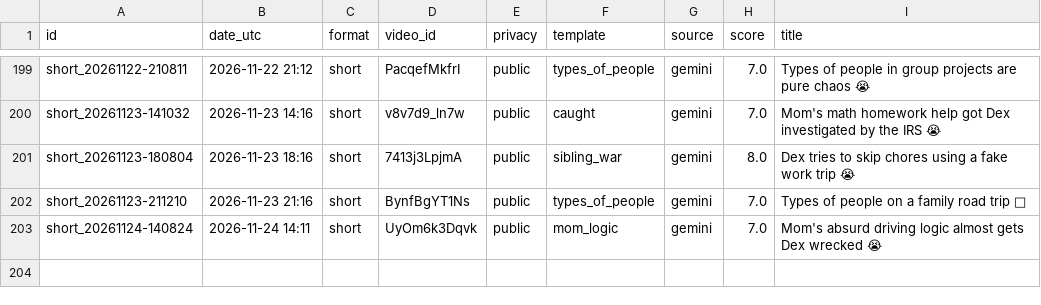
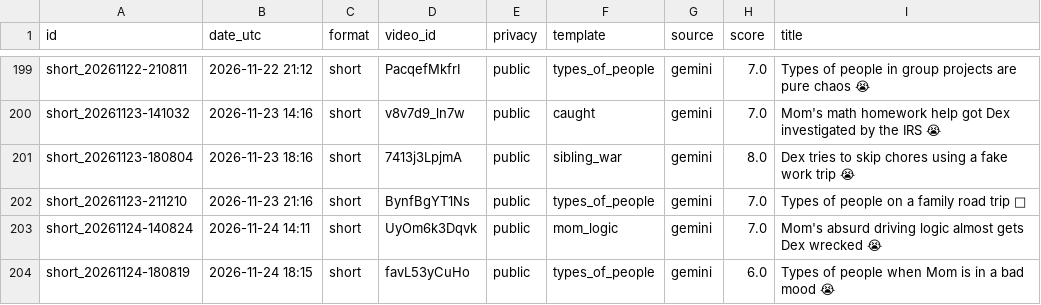
Before and after one commit to olgunkadirgulhan/dex-and-friends, a CSV file: published.csv, drawn as a sheet; only a part is shown, gaps mark what is left out.

Commit message:
video: 2026-11-24-1815

```diff
--- a/published.csv
+++ b/published.csv
@@ -203 +203,2 @@ short_20261123-211210,2026-11-23 21:16,short,BynfBgYT1Ns,public,types_of_people,
 short_20261124-140824,2026-11-24 14:11,short,UyOm6k3Dqvk,public,mom_logic,gemini,7.0,Mom's absurd driving logic almost gets Dex wrecked 😭
+short_20261124-180819,2026-11-24 18:15,short,favL53yCuHo,public,types_of_people,gemini,6.0,Types of people when Mom is in a bad mood 😭
```
Also changed, not shown: 1 other file.
